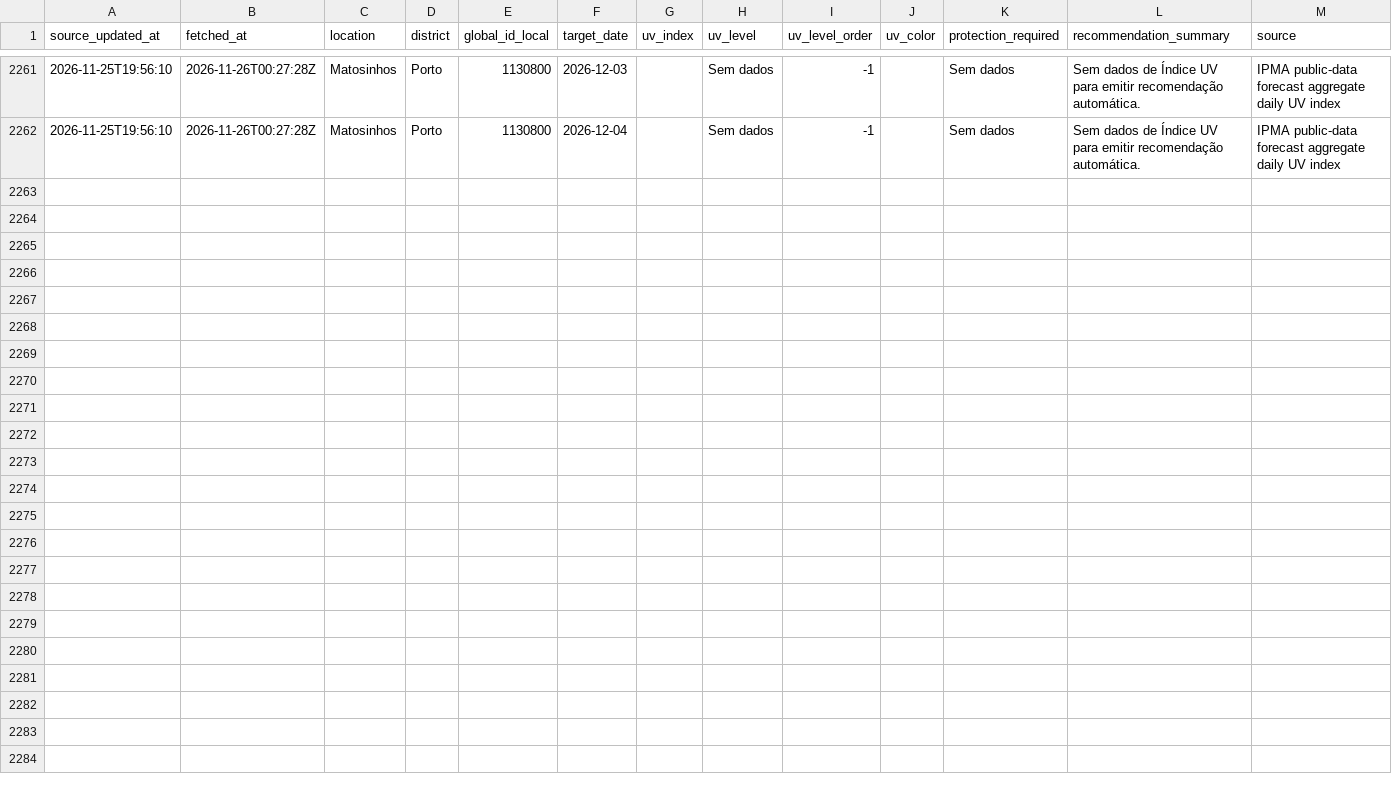
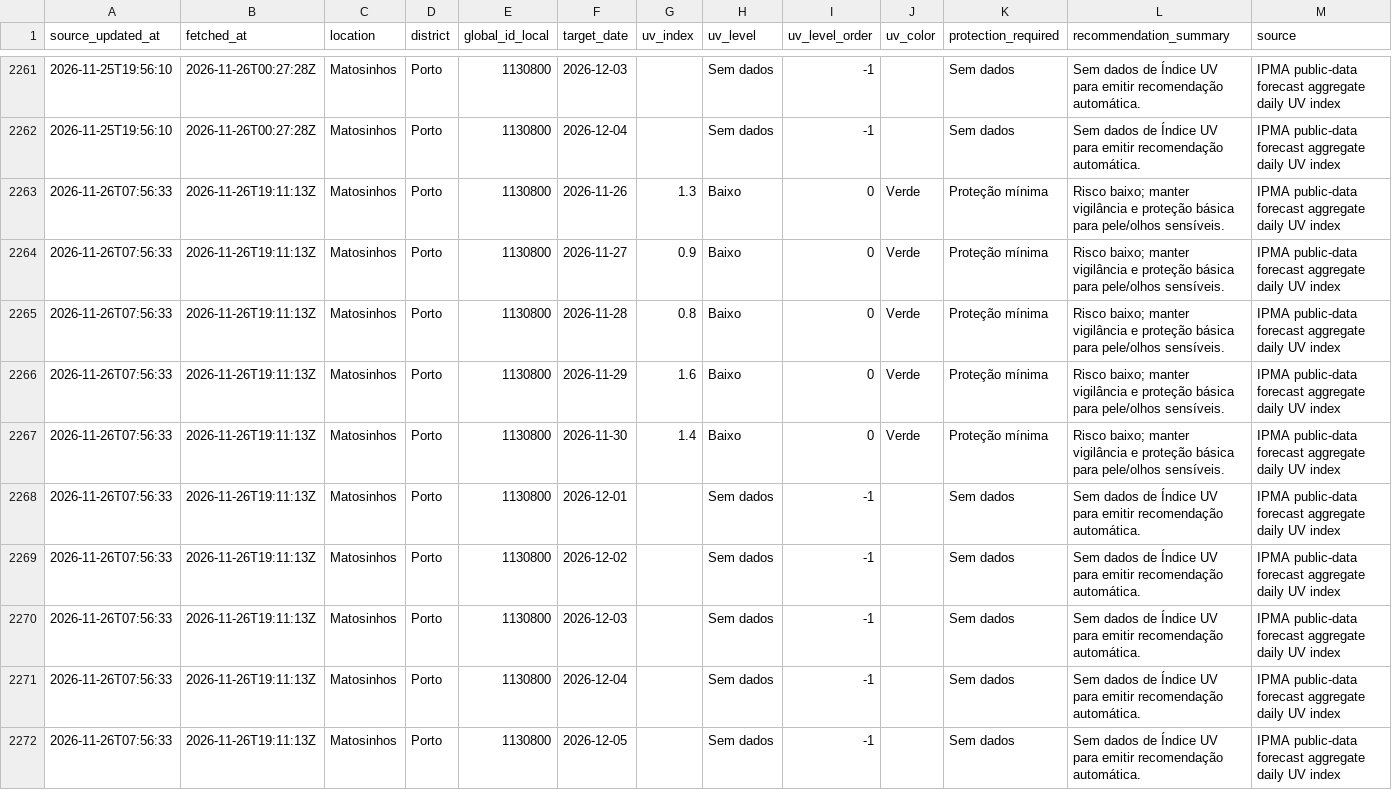
Before and after one commit to DBLQA90/qualar_matosinhos, a CSV file: data/ipma_matosinhos_uv_index.csv, drawn as a sheet; only a part is shown, gaps mark what is left out; the diff names each change by its address in the sheet, - before the commit and + after, or states it on an @@ line.

```diff
--- a/data/ipma_matosinhos_uv_index.csv
+++ b/data/ipma_matosinhos_uv_index.csv
+row 2263: 2026-11-26T07:56:33 | 2026-11-26T19:11:13Z | Matosinhos | Porto | 1130800 | 2026-11-26 | 1.3 | Baixo | 0 | Verde | Proteção mínima | Risco baixo; manter vigilância e proteção básica para pele/olhos sensíveis. | IPMA public-data forecast aggregate daily UV index
+row 2264: 2026-11-26T07:56:33 | 2026-11-26T19:11:13Z | Matosinhos | Porto | 1130800 | 2026-11-27 | 0.9 | Baixo | 0 | Verde | Proteção mínima | Risco baixo; manter vigilância e proteção básica para pele/olhos sensíveis. | IPMA public-data forecast aggregate daily UV index
+row 2265: 2026-11-26T07:56:33 | 2026-11-26T19:11:13Z | Matosinhos | Porto | 1130800 | 2026-11-28 | 0.8 | Baixo | 0 | Verde | Proteção mínima | Risco baixo; manter vigilância e proteção básica para pele/olhos sensíveis. | IPMA public-data forecast aggregate daily UV index
+row 2266: 2026-11-26T07:56:33 | 2026-11-26T19:11:13Z | Matosinhos | Porto | 1130800 | 2026-11-29 | 1.6 | Baixo | 0 | Verde | Proteção mínima | Risco baixo; manter vigilância e proteção básica para pele/olhos sensíveis. | IPMA public-data forecast aggregate daily UV index
+row 2267: 2026-11-26T07:56:33 | 2026-11-26T19:11:13Z | Matosinhos | Porto | 1130800 | 2026-11-30 | 1.4 | Baixo | 0 | Verde | Proteção mínima | Risco baixo; manter vigilância e proteção básica para pele/olhos sensíveis. | IPMA public-data forecast aggregate daily UV index
+row 2268: 2026-11-26T07:56:33 | 2026-11-26T19:11:13Z | Matosinhos | Porto | 1130800 | 2026-12-01 |  | Sem dados | -1 |  | Sem dados | Sem dados de Índice UV para emitir recomendação automática. | IPMA public-data forecast aggregate daily UV index
+row 2269: 2026-11-26T07:56:33 | 2026-11-26T19:11:13Z | Matosinhos | Porto | 1130800 | 2026-12-02 |  | Sem dados | -1 |  | Sem dados | Sem dados de Índice UV para emitir recomendação automática. | IPMA public-data forecast aggregate daily UV index
+row 2270: 2026-11-26T07:56:33 | 2026-11-26T19:11:13Z | Matosinhos | Porto | 1130800 | 2026-12-03 |  | Sem dados | -1 |  | Sem dados | Sem dados de Índice UV para emitir recomendação automática. | IPMA public-data forecast aggregate daily UV index
+row 2271: 2026-11-26T07:56:33 | 2026-11-26T19:11:13Z | Matosinhos | Porto | 1130800 | 2026-12-04 |  | Sem dados | -1 |  | Sem dados | Sem dados de Índice UV para emitir recomendação automática. | IPMA public-data forecast aggregate daily UV index
+row 2272: 2026-11-26T07:56:33 | 2026-11-26T19:11:13Z | Matosinhos | Porto | 1130800 | 2026-12-05 |  | Sem dados | -1 |  | Sem dados | Sem dados de Índice UV para emitir recomendação automática. | IPMA public-data forecast aggregate daily UV index
```
Also changed, not shown: data/ipma_matosinhos_forecast_errors.csv, data/ipma_matosinhos_forecast_latest.csv, 32 other files.
